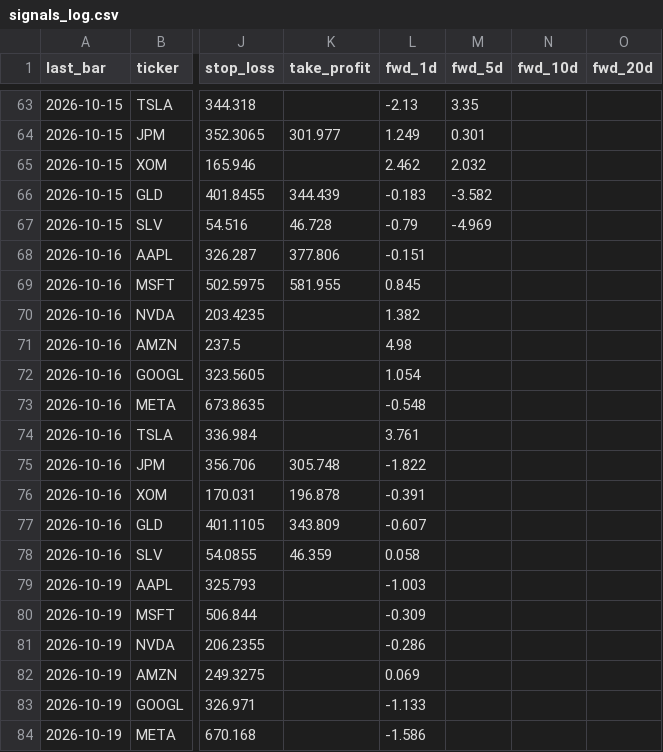
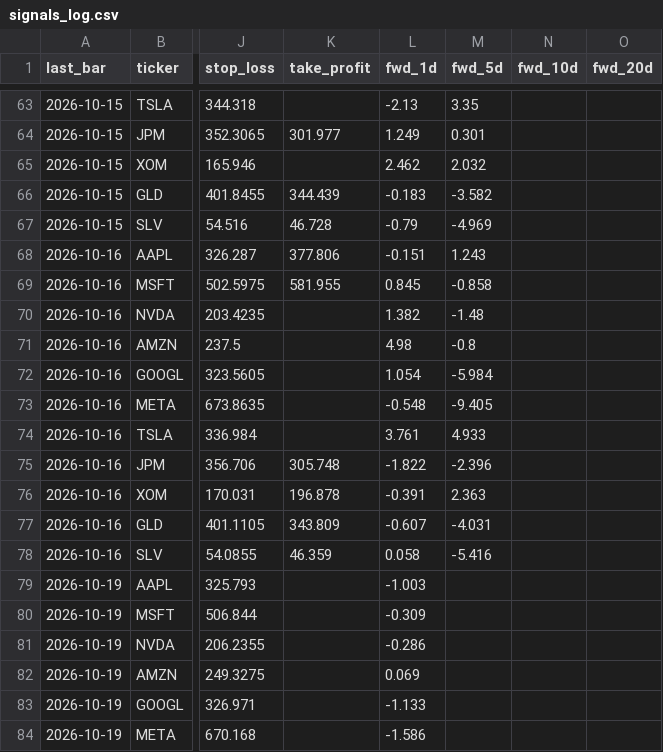
Before and after one commit to hayssamch/llm-trader-agent, a CSV file: signals_log.csv, drawn as a sheet; only a part is shown, gaps mark what is left out; the diff covers the shown part only; the diff names each change by its address in the sheet, - before the commit and + after, or states it on an @@ line.

```diff
--- a/signals_log.csv
+++ b/signals_log.csv
-M68 (fwd_5d): (empty)
+M68 (fwd_5d): 1.243
-M69 (fwd_5d): (empty)
+M69 (fwd_5d): -0.858
-M70 (fwd_5d): (empty)
+M70 (fwd_5d): -1.48
-M71 (fwd_5d): (empty)
+M71 (fwd_5d): -0.8
-M72 (fwd_5d): (empty)
+M72 (fwd_5d): -5.984
-M73 (fwd_5d): (empty)
+M73 (fwd_5d): -9.405
-M74 (fwd_5d): (empty)
+M74 (fwd_5d): 4.933
-M75 (fwd_5d): (empty)
+M75 (fwd_5d): -2.396
-M76 (fwd_5d): (empty)
+M76 (fwd_5d): 2.363
-M77 (fwd_5d): (empty)
+M77 (fwd_5d): -4.031
-M78 (fwd_5d): (empty)
+M78 (fwd_5d): -5.416
```
Also changed, not shown: 11 added rows and 11 edited cells elsewhere in this file, runs_log.csv, 1 other file.
